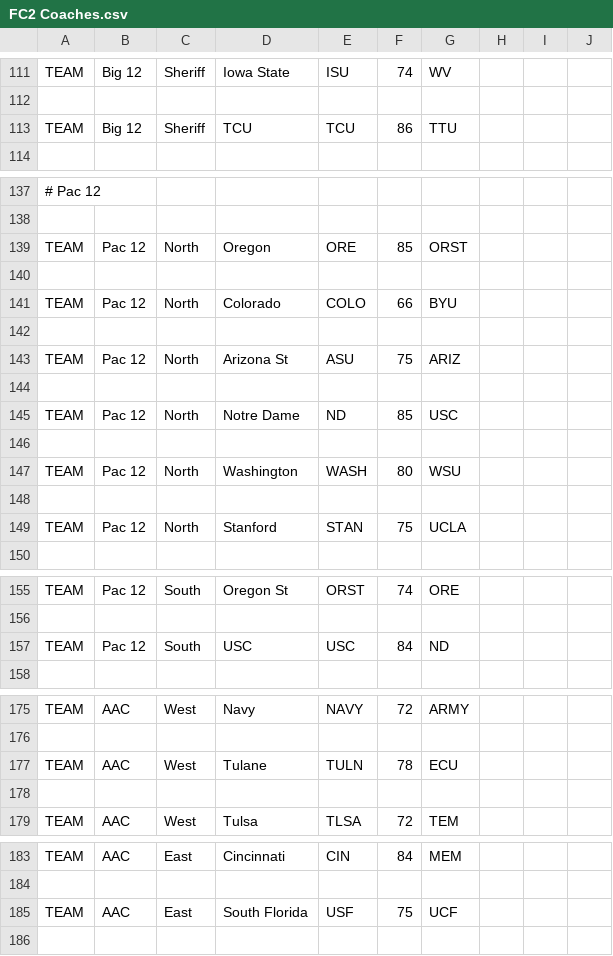
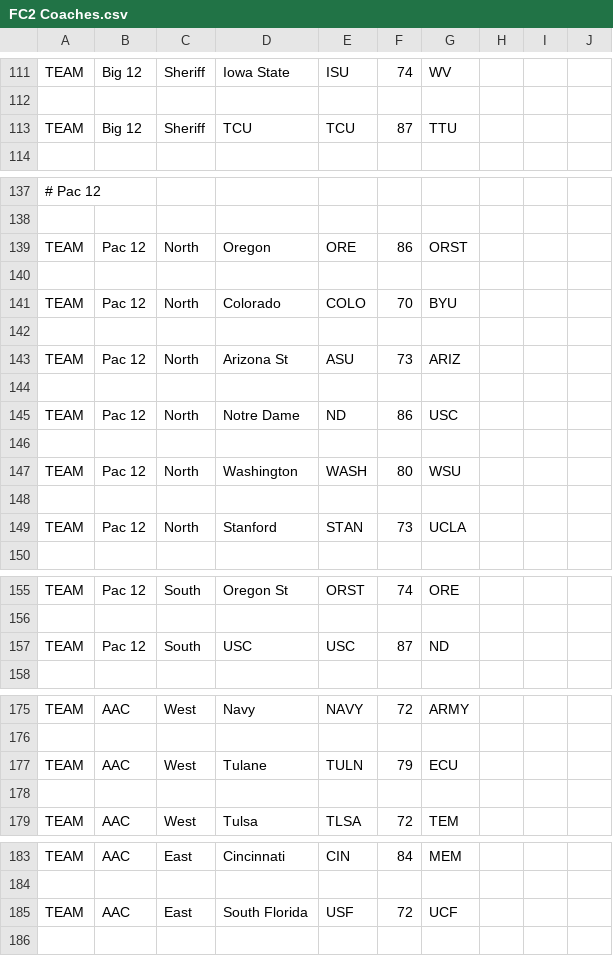
Before and after one commit to cworrix/cworx, a CSV file: FC2 Coaches.csv, drawn as a sheet; only a part is shown, gaps mark what is left out; the diff names each change by its address in the sheet, - before the commit and + after, or states it on an @@ line.

Commit message:
Update FC2 Coaches.csv

```diff
--- a/FC2 Coaches.csv
+++ b/FC2 Coaches.csv
-F113: 86
+F113: 87
-F139: 85
+F139: 86
-F141: 66
+F141: 70
-F143: 75
+F143: 73
-F145: 85
+F145: 86
-F149: 75
+F149: 73
-F157: 84
+F157: 87
-F177: 78
+F177: 79
-F185: 75
+F185: 72
```
